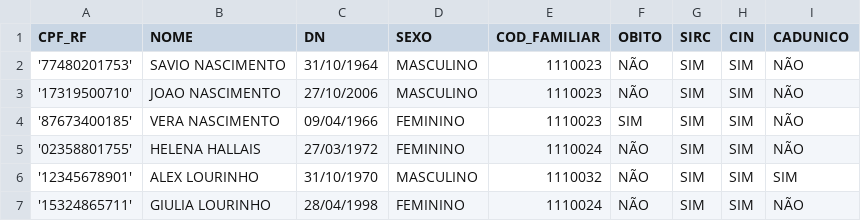
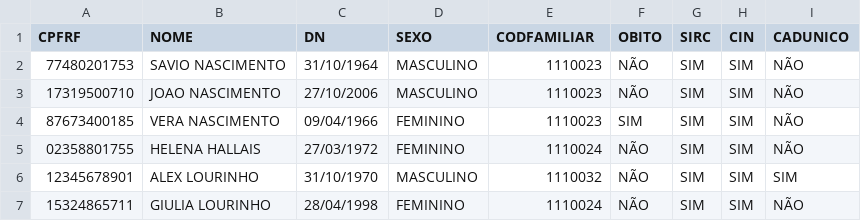
Before and after one commit to savionas/GRAFOS, a CSV file: GRAFOSBASE1.csv, drawn as a sheet.

Commit message:
Add files via upload

```diff
--- a/GRAFOSBASE1.csv
+++ b/GRAFOSBASE1.csv
@@ -1,7 +1,7 @@
-CPF_RF;NOME;DN;SEXO;COD_FAMILIAR;OBITO;SIRC;CIN;CADUNICO
-'77480201753';SAVIO NASCIMENTO;31/10/1964;MASCULINO;1110023;NÃO;SIM;SIM;NÃO
-'17319500710';JOAO NASCIMENTO;27/10/2006;MASCULINO;1110023;NÃO;SIM;SIM;NÃO
-'87673400185';VERA NASCIMENTO;09/04/1966;FEMININO;1110023;SIM;SIM;SIM;NÃO
-'02358801755';HELENA HALLAIS;27/03/1972;FEMININO;1110024;NÃO;SIM;SIM;NÃO
-'12345678901';ALEX LOURINHO;31/10/1970;MASCULINO;1110032;NÃO;SIM;SIM;SIM
-'15324865711';GIULIA LOURINHO;28/04/1998;FEMININO;1110024;NÃO;SIM;SIM;NÃO
+CPFRF;NOME;DN;SEXO;CODFAMILIAR;OBITO;SIRC;CIN;CADUNICO
+77480201753;SAVIO NASCIMENTO;31/10/1964;MASCULINO;1110023;NÃO;SIM;SIM;NÃO
+17319500710;JOAO NASCIMENTO;27/10/2006;MASCULINO;1110023;NÃO;SIM;SIM;NÃO
+87673400185;VERA NASCIMENTO;09/04/1966;FEMININO;1110023;SIM;SIM;SIM;NÃO
+02358801755;HELENA HALLAIS;27/03/1972;FEMININO;1110024;NÃO;SIM;SIM;NÃO
+12345678901;ALEX LOURINHO;31/10/1970;MASCULINO;1110032;NÃO;SIM;SIM;SIM
+15324865711;GIULIA LOURINHO;28/04/1998;FEMININO;1110024;NÃO;SIM;SIM;NÃO
```
